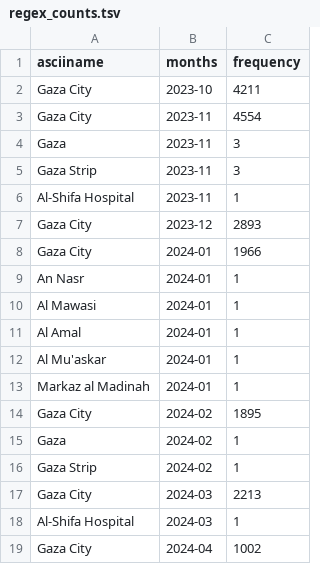
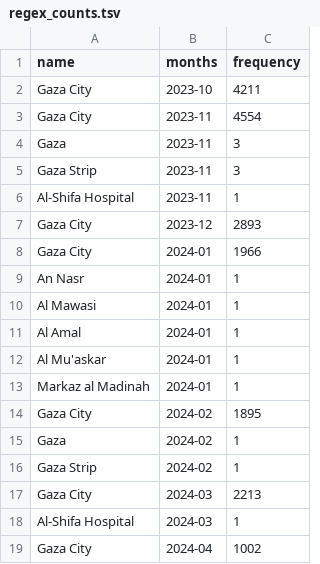
Before and after one commit to jafar756/FASDH25-portfolio2, a TSV file: scripts/regex_counts.tsv, drawn as a sheet.

```diff
--- a/scripts/regex_counts.tsv
+++ b/scripts/regex_counts.tsv
@@ -1,2 +1,2 @@
-asciiname	        months	    frequency
+name	        months	    frequency
 Gaza City	        2023-10	    4211
```
Also changed, not shown: 8 other files.
